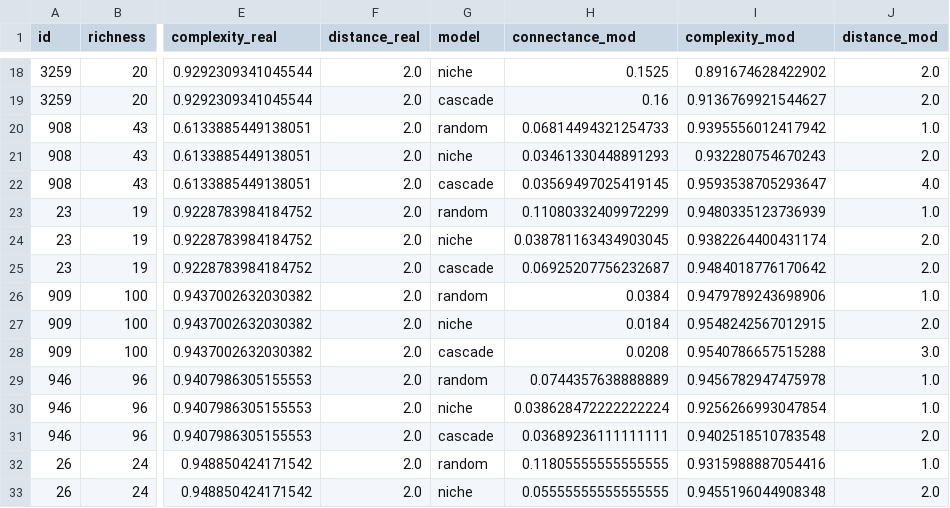
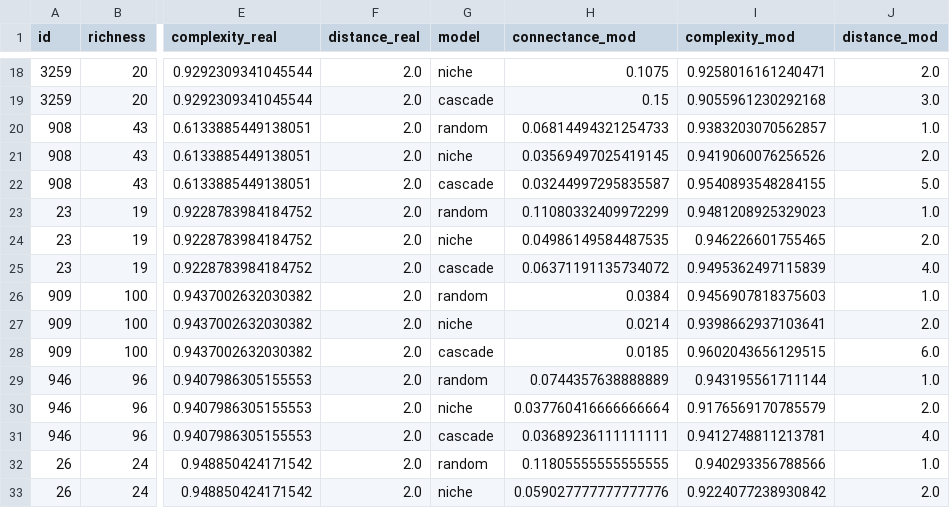
Before and after one commit to BecksLab/t_is_for_topology, a CSV file: data/topology_summary.csv, drawn as a sheet; only a part is shown, gaps mark what is left out; the diff covers the shown part only; the diff names each change by its address in the sheet, - before the commit and + after, or states it on an @@ line.

```diff
--- a/data/topology_summary.csv
+++ b/data/topology_summary.csv
-H18 (connectance_mod): 0.1525
+H18 (connectance_mod): 0.1075
-I18 (complexity_mod): 0.891674628422902
+I18 (complexity_mod): 0.9258016161240471
-H19 (connectance_mod): 0.16
+H19 (connectance_mod): 0.15
-I19 (complexity_mod): 0.9136769921544627
+I19 (complexity_mod): 0.9055961230292168
-J19 (distance_mod): 2.0
+J19 (distance_mod): 3.0
-I20 (complexity_mod): 0.9395556012417942
+I20 (complexity_mod): 0.9383203070562857
-H21 (connectance_mod): 0.03461330448891293
+H21 (connectance_mod): 0.03569497025419145
-I21 (complexity_mod): 0.932280754670243
+I21 (complexity_mod): 0.9419060076256526
-H22 (connectance_mod): 0.03569497025419145
+H22 (connectance_mod): 0.03244997295835587
-I22 (complexity_mod): 0.9593538705293647
+I22 (complexity_mod): 0.9540893548284155
-J22 (distance_mod): 4.0
+J22 (distance_mod): 5.0
-I23 (complexity_mod): 0.9480335123736939
+I23 (complexity_mod): 0.9481208925329023
-H24 (connectance_mod): 0.038781163434903045
+H24 (connectance_mod): 0.04986149584487535
-I24 (complexity_mod): 0.9382264400431174
+I24 (complexity_mod): 0.946226601755465
-H25 (connectance_mod): 0.06925207756232687
+H25 (connectance_mod): 0.06371191135734072
-I25 (complexity_mod): 0.9484018776170642
+I25 (complexity_mod): 0.9495362497115839
-J25 (distance_mod): 2.0
+J25 (distance_mod): 4.0
-I26 (complexity_mod): 0.9479789243698906
+I26 (complexity_mod): 0.9456907818375603
-H27 (connectance_mod): 0.0184
+H27 (connectance_mod): 0.0214
-I27 (complexity_mod): 0.9548242567012915
+I27 (complexity_mod): 0.9398662937103641
-H28 (connectance_mod): 0.0208
+H28 (connectance_mod): 0.0185
-I28 (complexity_mod): 0.9540786657515288
+I28 (complexity_mod): 0.9602043656129515
-J28 (distance_mod): 3.0
+J28 (distance_mod): 6.0
-I29 (complexity_mod): 0.9456782947475978
+I29 (complexity_mod): 0.943195561711144
-H30 (connectance_mod): 0.038628472222222224
+H30 (connectance_mod): 0.037760416666666664
-I30 (complexity_mod): 0.9256266993047854
+I30 (complexity_mod): 0.9176569170785579
-J30 (distance_mod): 1.0
+J30 (distance_mod): 2.0
-I31 (complexity_mod): 0.9402518510783548
+I31 (complexity_mod): 0.9412748811213781
-J31 (distance_mod): 2.0
+J31 (distance_mod): 4.0
-I32 (complexity_mod): 0.9315988887054416
+I32 (complexity_mod): 0.940293356788566
-H33 (connectance_mod): 0.05555555555555555
+H33 (connectance_mod): 0.059027777777777776
-I33 (complexity_mod): 0.9455196044908348
+I33 (complexity_mod): 0.9224077238930842
```
Also changed, not shown: 90 edited cells elsewhere in this file, 1 other file.
